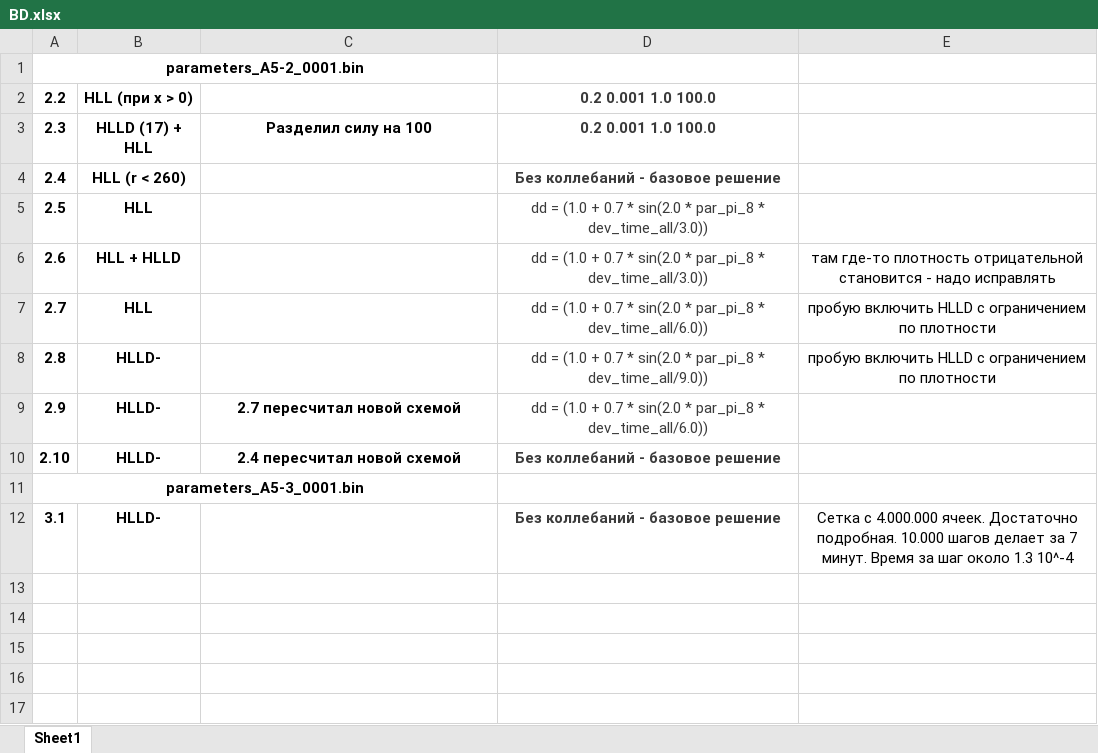
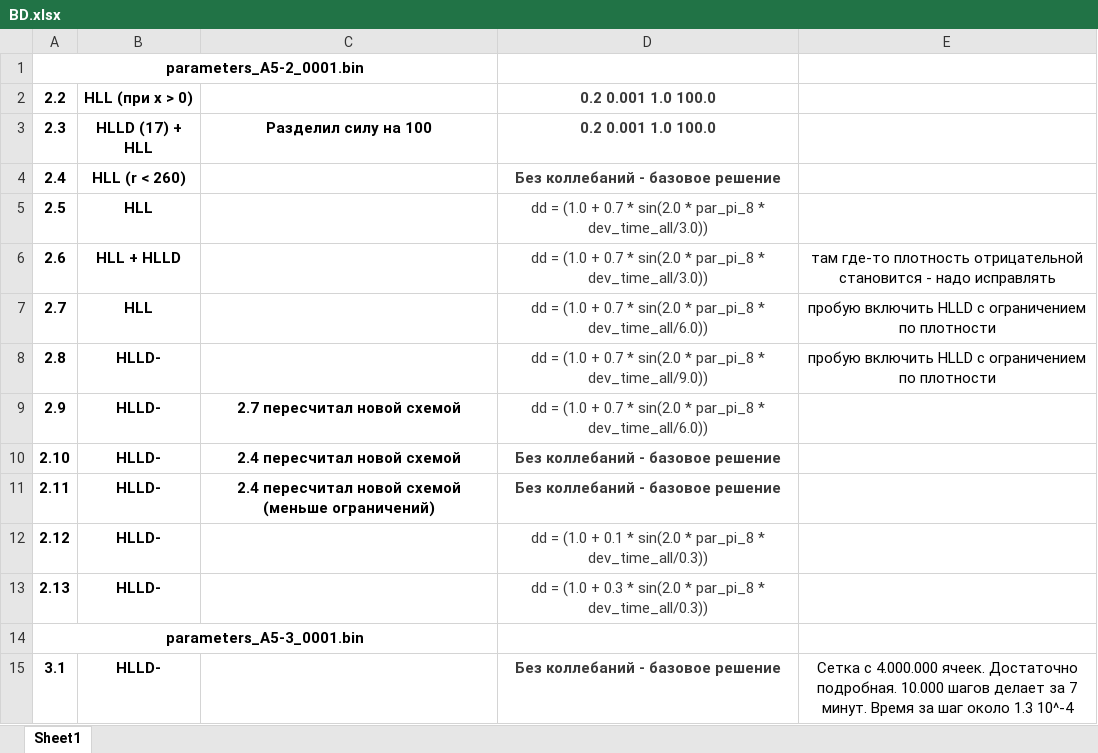
Before and after one commit to SergeyMSU/TITAN_C-, an Excel workbook: TITAN_A5/BD.xlsx, sheet Sheet1, drawn as a sheet; values as stored, in another font and other column widths than the file's, no borders; the diff names each change by its address in the sheet, - before the commit and + after, or states it on an @@ line.

```diff
--- a/TITAN_A5/BD.xlsx (sheet Sheet1)
+++ b/TITAN_A5/BD.xlsx (sheet Sheet1)
+row 11: 2.11 | HLLD- | 2.4 пересчитал новой схемой (меньше ограничений) | Без коллебаний - базовое решение
+row 12: 2.12 | HLLD- |  | dd = (1.0 + 0.1 * sin(2.0 * par_pi_8 * dev_time_all/0.3))
+row 13: 2.13 | HLLD- |  | dd = (1.0 + 0.3 * sin(2.0 * par_pi_8 * dev_time_all/0.3))
```
Also changed, not shown: 8 other files.
